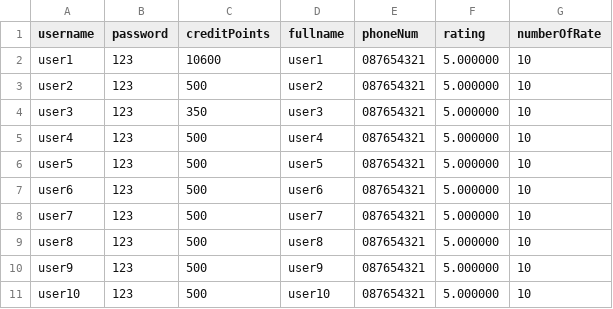
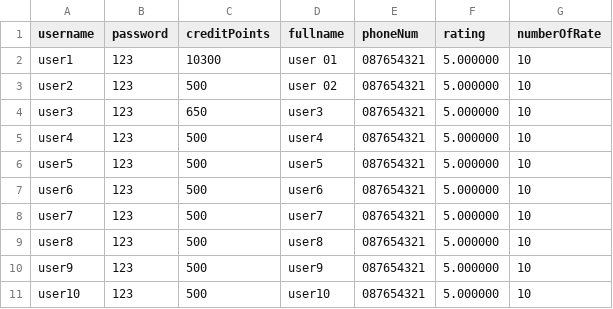
Before and after one commit to klenathan/House-Exchange-Application, a CSV file: cmake-build-debug/user_data.csv, drawn as a sheet.

Commit message:
Update user_data.csv

```diff
--- a/cmake-build-debug/user_data.csv
+++ b/cmake-build-debug/user_data.csv
@@ -1,5 +1,5 @@
 username,password,creditPoints,fullname,phoneNum,rating,numberOfRate
-user1,123,10600,user1,087654321,5.000000,10
-user2,123,500,user2,087654321,5.000000,10
-user3,123,350,user3,087654321,5.000000,10
+user1,123,10300,user 01,087654321,5.000000,10
+user2,123,500,user 02,087654321,5.000000,10
+user3,123,650,user3,087654321,5.000000,10
 user4,123,500,user4,087654321,5.000000,10
```
